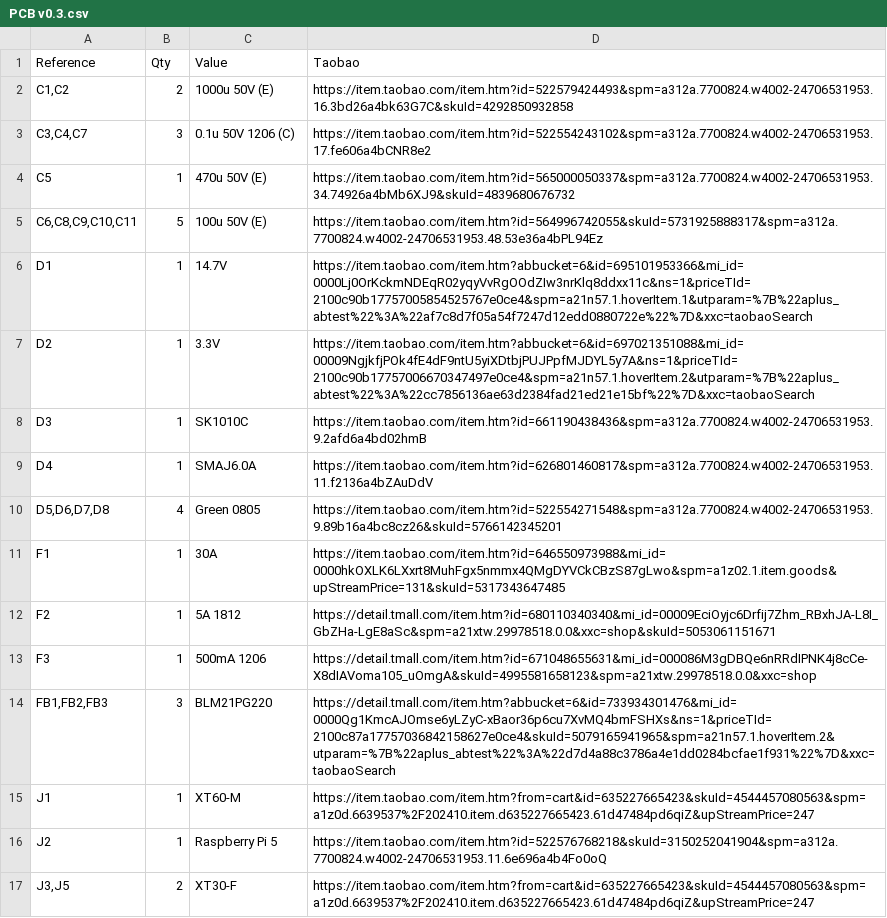
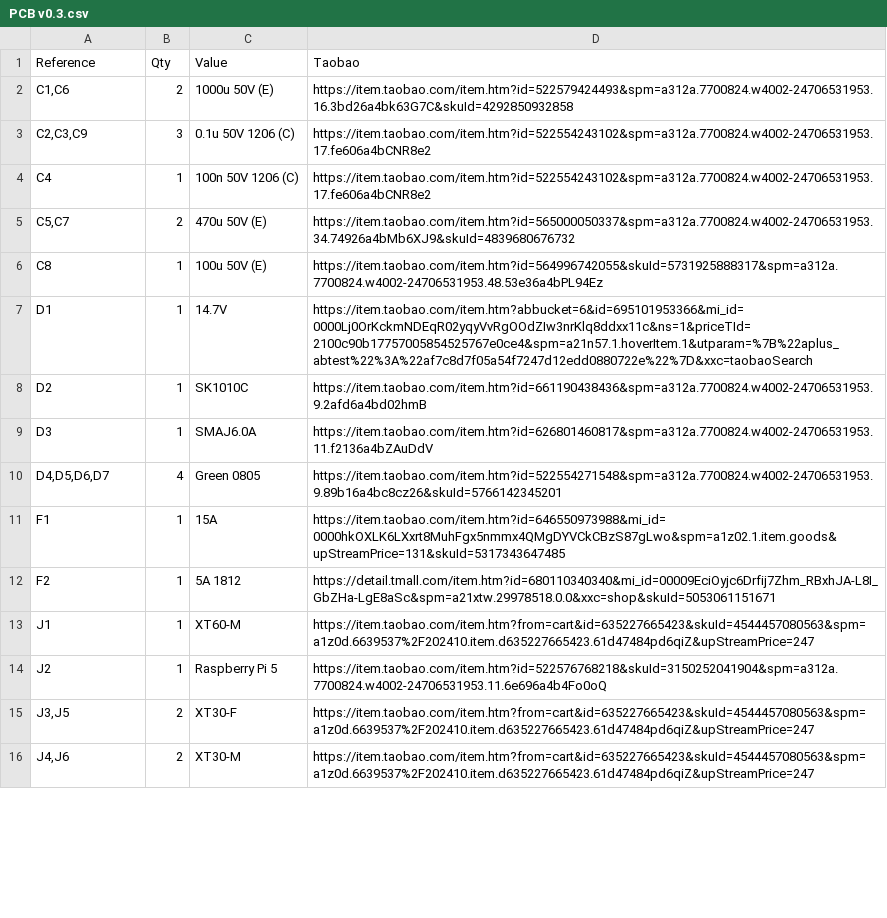
Before and after one commit to iloevera/hku-martians-prototype, a CSV file: PCB v0.3.csv, drawn as a sheet; only a part is shown; the shorter side is filled out with more unchanged rows; the diff covers the shown part only.

```diff
--- a/PCB v0.3.csv
+++ b/PCB v0.3.csv
@@ -1,15 +1,13 @@
 "Reference","Qty","Value","Taobao"
-"C1,C2","2","1000u 50V (E)","https://item.taobao.com/item.htm?id=522579424493&spm=a312a.7700824.w4002-24706531953.16.3bd26a4bk63G7C&skuId=4292850932858"
-"C3,C4,C7","3","0.1u 50V 1206 (C)","https://item.taobao.com/item.htm?id=522554243102&spm=a312a.7700824.w4002-24706531953.17.fe606a4bCNR8e2"
-"C5","1","470u 50V (E)","https://item.taobao.com/item.htm?id=565000050337&spm=a312a.7700824.w4002-24706531953.34.74926a4bMb6XJ9&skuId=4839680676732"
-"C6,C8,C9,C10,C11","5","100u 50V (E)","https://item.taobao.com/item.htm?id=564996742055&skuId=5731925888317&spm=a312a.7700824.w4002-24706531953.48.53e36a4bPL94Ez"
+"C1,C6","2","1000u 50V (E)","https://item.taobao.com/item.htm?id=522579424493&spm=a312a.7700824.w4002-24706531953.16.3bd26a4bk63G7C&skuId=4292850932858"
+"C2,C3,C9","3","0.1u 50V 1206 (C)","https://item.taobao.com/item.htm?id=522554243102&spm=a312a.7700824.w4002-24706531953.17.fe606a4bCNR8e2"
+"C4","1","100n 50V 1206 (C)","https://item.taobao.com/item.htm?id=522554243102&spm=a312a.7700824.w4002-24706531953.17.fe606a4bCNR8e2"
+"C5,C7","2","470u 50V (E)","https://item.taobao.com/item.htm?id=565000050337&spm=a312a.7700824.w4002-24706531953.34.74926a4bMb6XJ9&skuId=4839680676732"
+"C8","1","100u 50V (E)","https://item.taobao.com/item.htm?id=564996742055&skuId=5731925888317&spm=a312a.7700824.w4002-24706531953.48.53e36a4bPL94Ez"
 "D1","1","14.7V","https://item.taobao.com/item.htm?abbucket=6&id=695101953366&mi_id=0000Lj0OrKckmNDEqR02yqyVvRgOOdZIw3nrKlq8ddxx11c&ns=1&priceTId=2100c90b17757005854525767e0ce4&spm=a21n57.1.hoverItem.1&utparam=%7B%22aplus_abtest%22%3A%22af7c8d7f05a54f7247d12edd0880722e%22%7D&xxc=taobaoSearch"
-"D2","1","3.3V","https://item.taobao.com/item.htm?abbucket=6&id=697021351088&mi_id=00009NgjkfjPOk4fE4dF9ntU5yiXDtbjPUJPpfMJDYL5y7A&ns=1&priceTId=2100c90b17757006670347497e0ce4&spm=a21n57.1.hoverItem.2&utparam=%7B%22aplus_abtest%22%3A%22cc7856136ae63d2384fad21ed21e15bf%22%7D&xxc=taobaoSearch"
-"D3","1","SK1010C","https://item.taobao.com/item.htm?id=661190438436&spm=a312a.7700824.w4002-24706531953.9.2afd6a4bd02hmB"
-"D4","1","SMAJ6.0A","https://item.taobao.com/item.htm?id=626801460817&spm=a312a.7700824.w4002-24706531953.11.f2136a4bZAuDdV"
-"D5,D6,D7,D8","4","Green 0805","https://item.taobao.com/item.htm?id=522554271548&spm=a312a.7700824.w4002-24706531953.9.89b16a4bc8cz26&skuId=5766142345201"
-"F1","1","30A","https://item.taobao.com/item.htm?id=646550973988&mi_id=0000hkOXLK6LXxrt8MuhFgx5nmmx4QMgDYVCkCBzS87gLwo&spm=a1z02.1.item.goods&upStreamPrice=131&skuId=5317343647485"
+"D2","1","SK1010C","https://item.taobao.com/item.htm?id=661190438436&spm=a312a.7700824.w4002-24706531953.9.2afd6a4bd02hmB"
+"D3","1","SMAJ6.0A","https://item.taobao.com/item.htm?id=626801460817&spm=a312a.7700824.w4002-24706531953.11.f2136a4bZAuDdV"
+"D4,D5,D6,D7","4","Green 0805","https://item.taobao.com/item.htm?id=522554271548&spm=a312a.7700824.w4002-24706531953.9.89b16a4bc8cz26&skuId=5766142345201"
+"F1","1","15A","https://item.taobao.com/item.htm?id=646550973988&mi_id=0000hkOXLK6LXxrt8MuhFgx5nmmx4QMgDYVCkCBzS87gLwo&spm=a1z02.1.item.goods&upStreamPrice=131&skuId=5317343647485"
 "F2","1","5A 1812","https://detail.tmall.com/item.htm?id=680110340340&mi_id=00009EciOyjc6Drfij7Zhm_RBxhJA-L8I_GbZHa-LgE8aSc&spm=a21xtw.29978518.0.0&xxc=shop&skuId=5053061151671"
-"F3","1","500mA 1206","https://detail.tmall.com/item.htm?id=671048655631&mi_id=000086M3gDBQe6nRRdIPNK4j8cCe-X8dIAVoma105_uOmgA&skuId=4995581658123&spm=a21xtw.29978518.0.0&xxc=shop"
-"FB1,FB2,FB3","3","BLM21PG220","https://detail.tmall.com/item.htm?abbucket=6&id=733934301476&mi_id=0000Qg1KmcAJOmse6yLZyC-xBaor36p6cu7XvMQ4bmFSHXs&ns=1&priceTId=2100c87a17757036842158627e0ce4&skuId=5079165941965&spm=a21n57.1.hoverItem.2&utparam=%7B%22aplus_abtest%22%3A%22d7d4a88c3786a4e1dd0284bcfae1f931%22%7D&xxc=taobaoSearch"
 "J1","1","XT60-M","https://item.taobao.com/item.htm?from=cart&id=635227665423&skuId=4544457080563&spm=a1z0d.6639537%2F202410.item.d635227665423.61d47484pd6qiZ&upStreamPrice=247"
```
Also changed, not shown: 2 added rows, 1 removed row and 5 edited cells elsewhere in this file, 3 other files.
